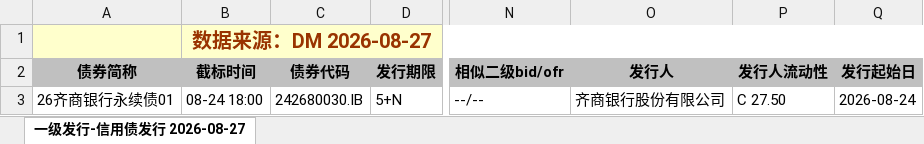
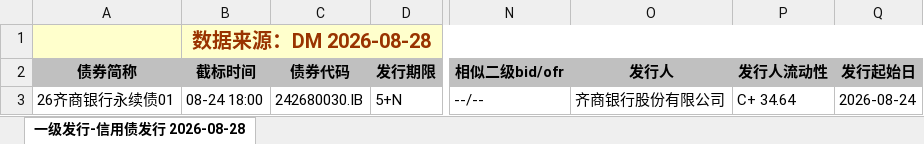
Before and after one commit to geomouse/innodealing-bond-export, an Excel workbook: data/credit_bond_2026-08-24.xlsx, sheet 一级发行-信用债发行 2026-08-28, drawn as a sheet; only a part is shown, gaps mark what is left out; values as stored, in another font and other column widths than the file's, no borders; charts and pictures not drawn; the diff names each change by its address in the sheet, - before the commit and + after, or states it on an @@ line.

```diff
--- a/data/credit_bond_2026-08-24.xlsx (sheet 一级发行-信用债发行 2026-08-28)
+++ b/data/credit_bond_2026-08-24.xlsx (sheet 一级发行-信用债发行 2026-08-28)
-sheet tab: 一级发行-信用债发行 2026-08-27
+sheet tab: 一级发行-信用债发行 2026-08-28
-B1 (截标时间): 数据来源：DM 2026-08-27
+B1 (截标时间): 数据来源：DM 2026-08-28
-P3 (发行人流动性): C 27.50
+P3 (发行人流动性): C+ 34.64
```
Also changed, not shown: data/credit_bond_2026-08-25.xlsx, data/credit_bond_all_2026-08-24.xlsx, 11 other files.
